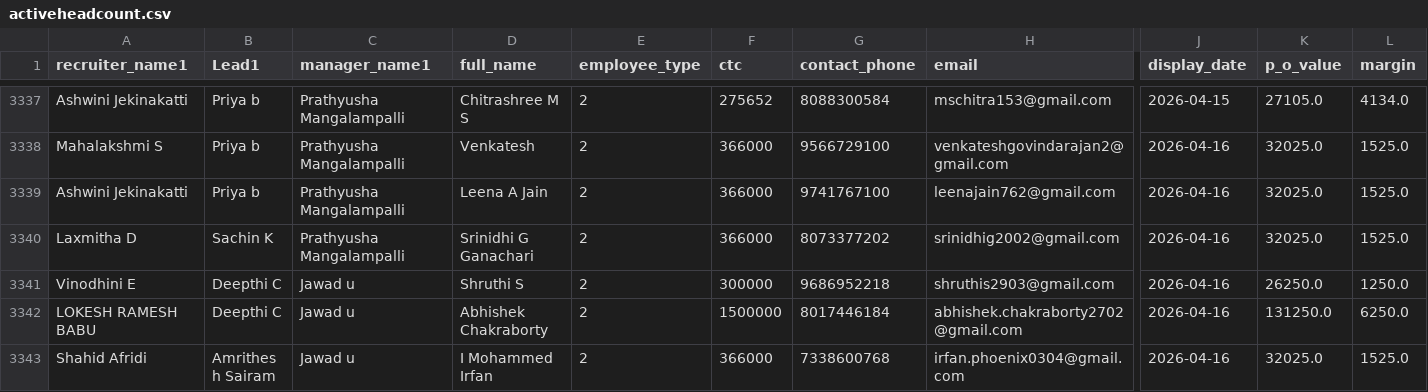
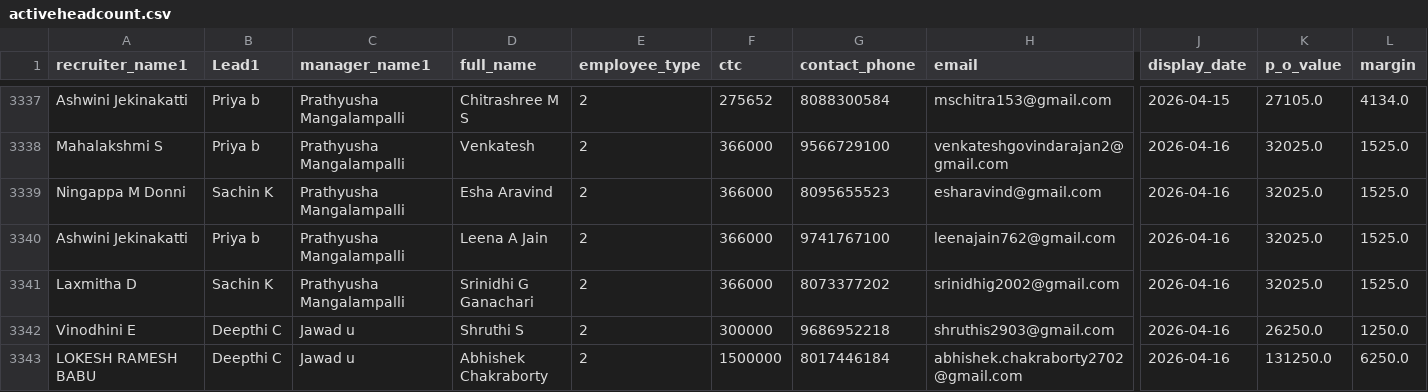
Before and after one commit to mdashiquekhanwork009-maker/CEO-Dashboard, a CSV file: data/activeheadcount.csv, drawn as a sheet; only a part is shown, gaps mark what is left out; the shorter side is filled out with more unchanged rows; rows hold the shown columns only; the diff covers the shown part only; the diff names each change by its address in the sheet, - before the commit and + after, or states it on an @@ line.

```diff
--- a/data/activeheadcount.csv
+++ b/data/activeheadcount.csv
+row 3339: Ningappa M Donni | Sachin K | Prathyusha Mangalampalli | Esha Aravind | 2 | 366000 | 8095655523 | esharavind@gmail.com | 2026-04-16 | 32025.0 | 1525.0
```
Also changed, not shown: 8 added rows and 2 removed rows elsewhere in this file, data/onboarding_data.csv.
